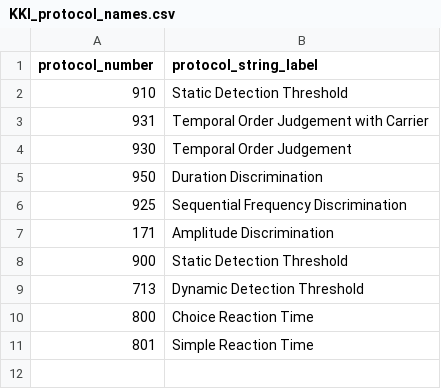
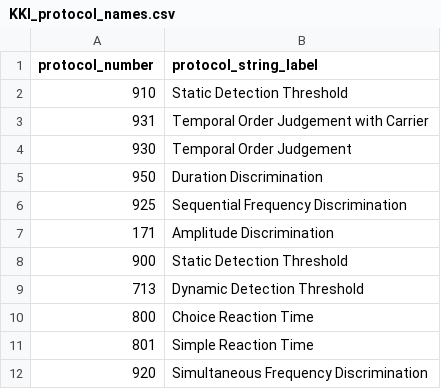
Before and after one commit to HeJasonL/BATD, a CSV file: Site specific protocols/KKI/KKI_protocol_names.csv, drawn as a sheet.

```diff
--- a/Site specific protocols/KKI/KKI_protocol_names.csv
+++ b/Site specific protocols/KKI/KKI_protocol_names.csv
@@ -11 +11,2 @@
 801,Simple Reaction Time
+920,Simultaneous Frequency Discrimination
```
Also changed, not shown: 2 other files.
